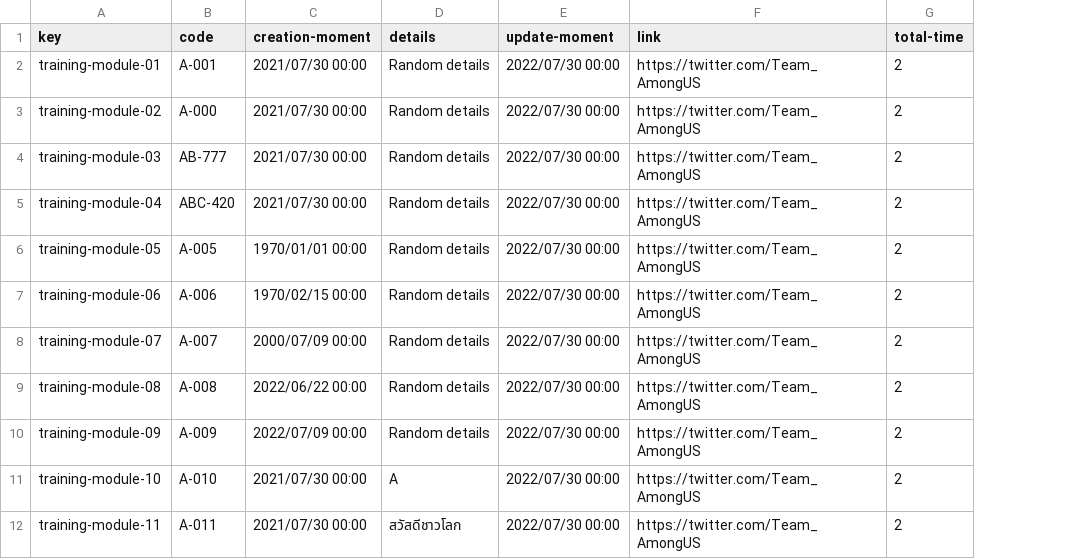
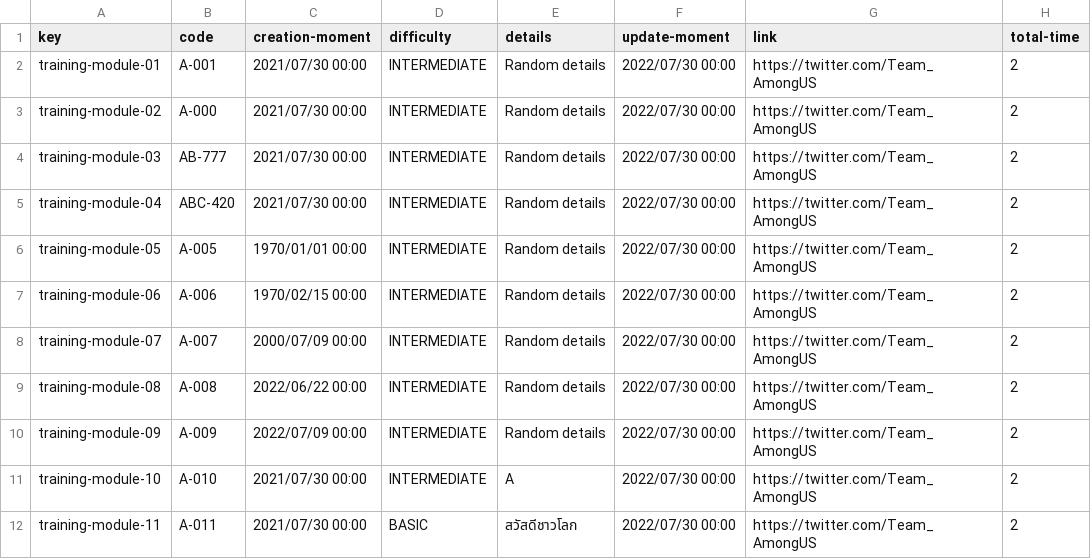
Before and after one commit to DP2-c1-028/Acme-SF-D01, a CSV file: src/main/webapp/WEB-INF/resources/sample-data/training-module.csv, drawn as a sheet; only a part is shown; the diff names each change by its address in the sheet, - before the commit and + after, or states it on an @@ line.

```diff
--- a/src/main/webapp/WEB-INF/resources/sample-data/training-module.csv
+++ b/src/main/webapp/WEB-INF/resources/sample-data/training-module.csv
+column D (difficulty), rows 2-12: INTERMEDIATE | INTERMEDIATE | INTERMEDIATE | INTERMEDIATE | INTERMEDIATE | INTERMEDIATE | INTERMEDIATE | INTERMEDIATE | INTERMEDIATE | INTERMEDIATE | BASIC
```
Also changed, not shown: 3 other files.
